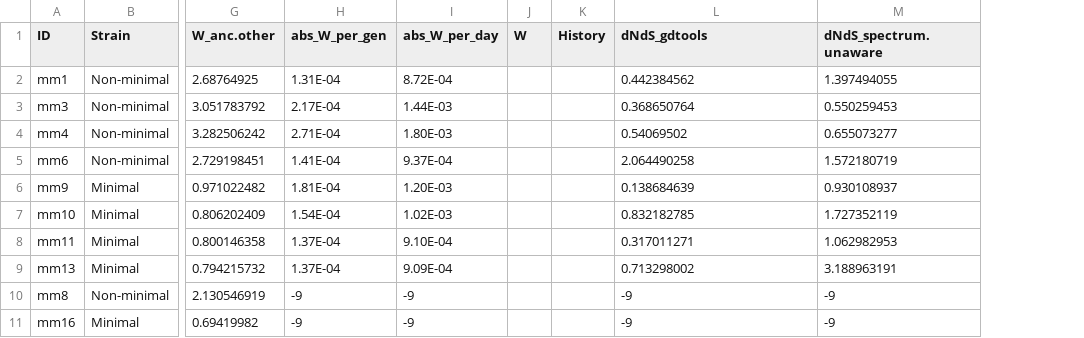
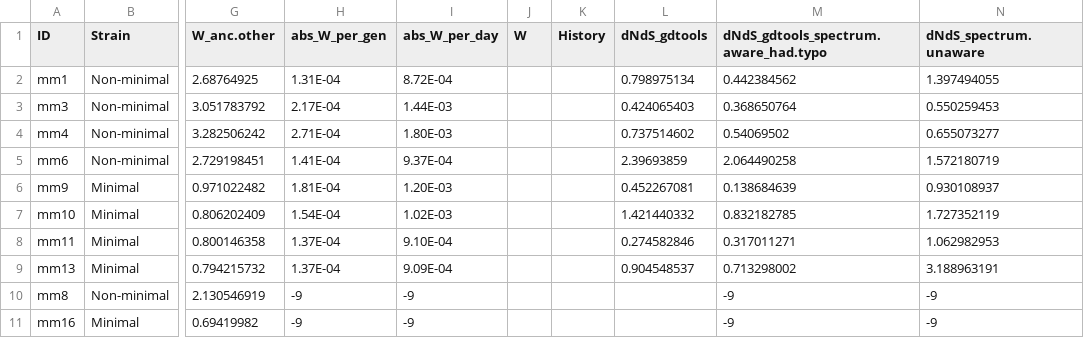
Before and after one commit to jaytlennon/MinimalCell_development, a CSV file: datafiles/cases_Mm.300.csv, drawn as a sheet; only a part is shown, gaps mark what is left out; addresses are those after the commit; the diff names each change by its address in the sheet, - before the commit and + after, or states it on an @@ line.

```diff
--- a/datafiles/cases_Mm.300.csv
+++ b/datafiles/cases_Mm.300.csv
+column L (dNdS_gdtools), rows 2-9: 0.798975134 | 0.424065403 | 0.737514602 | 2.39693859 | 0.452267081 | 1.421440332 | 0.274582846 | 0.904548537
-M1: dNdS_gdtools
+M1: dNdS_gdtools_spectrum.aware_had.typo
```
Also changed, not shown: 3 other files.
